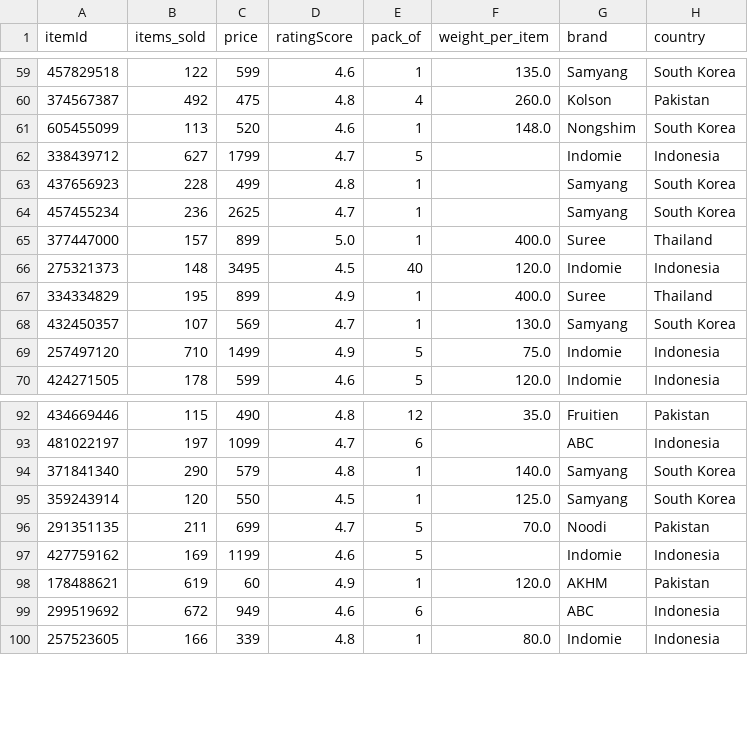
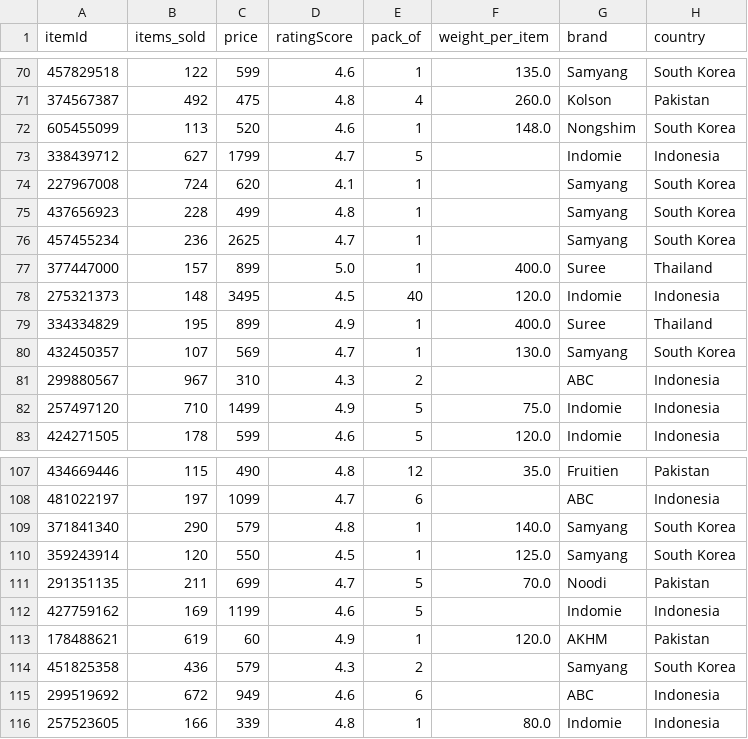
Before and after one commit to johnramal/knorr_uth, a CSV file: daraz/cleaned_daraz_noodles_market.csv, drawn as a sheet; only a part is shown, gaps mark what is left out; the diff covers the shown part only; the diff names each change by its address in the sheet, - before the commit and + after, or states it on an @@ line.

```diff
--- a/daraz/cleaned_daraz_noodles_market.csv
+++ b/daraz/cleaned_daraz_noodles_market.csv
+row 74: 227967008 | 724 | 620 | 4.1 | 1 |  | Samyang | South Korea
+row 81: 299880567 | 967 | 310 | 4.3 | 2 |  | ABC | Indonesia
+row 114: 451825358 | 436 | 579 | 4.3 | 2 |  | Samyang | South Korea
```
Also changed, not shown: 18 added rows elsewhere in this file, 3 other files.
